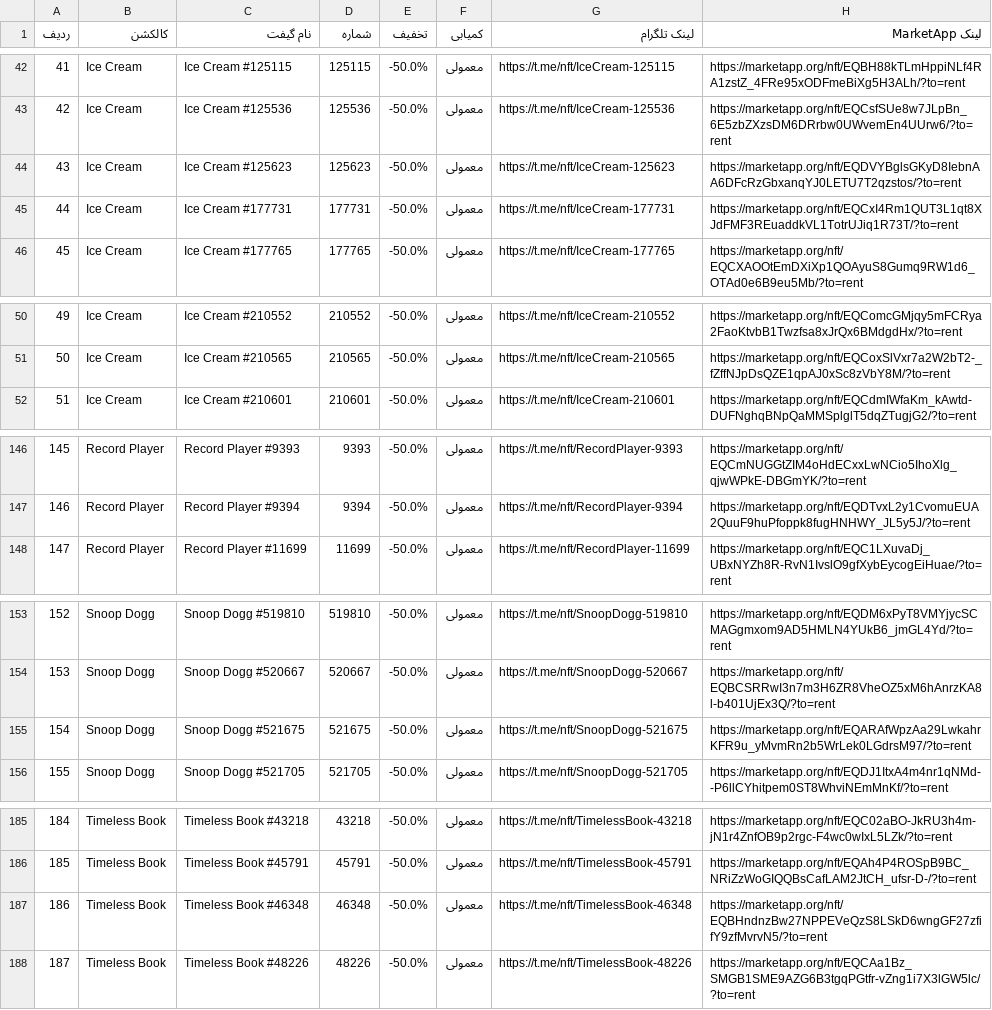
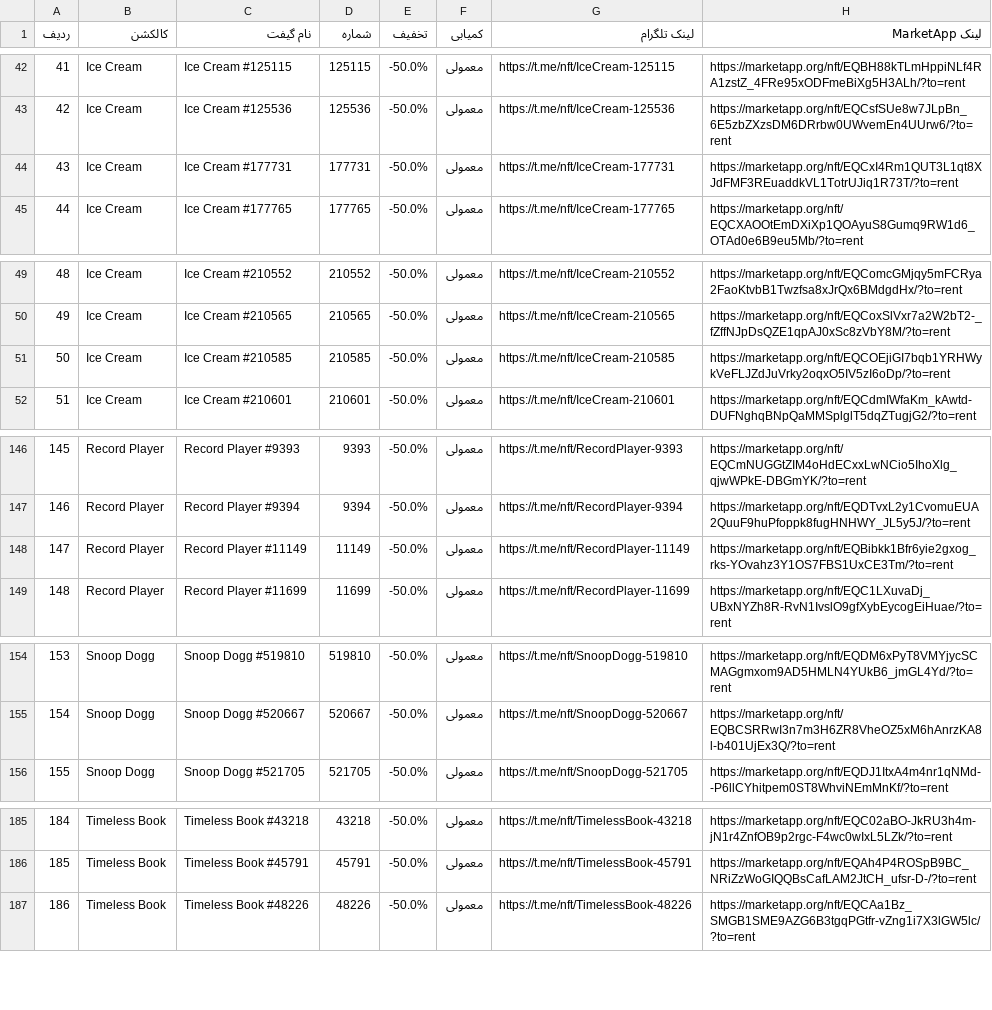
Before and after one commit to Zanjania0/market-deal-bot, a CSV file: discounts.csv, drawn as a sheet; only a part is shown, gaps mark what is left out; removed rows and columns are numbered as before the commit, all else as after; the diff covers the shown part only; the diff names each change by its address in the sheet, - before the commit and + after, or states it on an @@ line.

```diff
--- a/discounts.csv
+++ b/discounts.csv
-row 44: 43 | Ice Cream | Ice Cream #125623 | 125623 | -50.0% | معمولی | https://t.me/nft/IceCream-125623 | https://marketapp.org/nft/EQDVYBglsGKyD8IebnAA6DFcRzGbxanqYJ0LETU7T2qzstos/?to=rent
@@ column A (ردیف) renumbered between rows 44 and 196 @@
+row 51: 50 | Ice Cream | Ice Cream #210585 | 210585 | -50.0% | معمولی | https://t.me/nft/IceCream-210585 | https://marketapp.org/nft/EQCOEjiGI7bqb1YRHWykVeFLJZdJuVrky2oqxO5IV5zI6oDp/?to=rent
+row 148: 147 | Record Player | Record Player #11149 | 11149 | -50.0% | معمولی | https://t.me/nft/RecordPlayer-11149 | https://marketapp.org/nft/EQBibkk1Bfr6yie2gxog_rks-YOvahz3Y1OS7FBS1UxCE3Tm/?to=rent
-row 155: 154 | Snoop Dogg | Snoop Dogg #521675 | 521675 | -50.0% | معمولی | https://t.me/nft/SnoopDogg-521675 | https://marketapp.org/nft/EQARAfWpzAa29LwkahrKFR9u_yMvmRn2b5WrLek0LGdrsM97/?to=rent
-row 187: 186 | Timeless Book | Timeless Book #46348 | 46348 | -50.0% | معمولی | https://t.me/nft/TimelessBook-46348 | https://marketapp.org/nft/EQBHndnzBw27NPPEVeQzS8LSkD6wngGF27zfifY9zfMvrvN5/?to=rent
```
Also changed, not shown: 1 added row elsewhere in this file, 2 other files.
